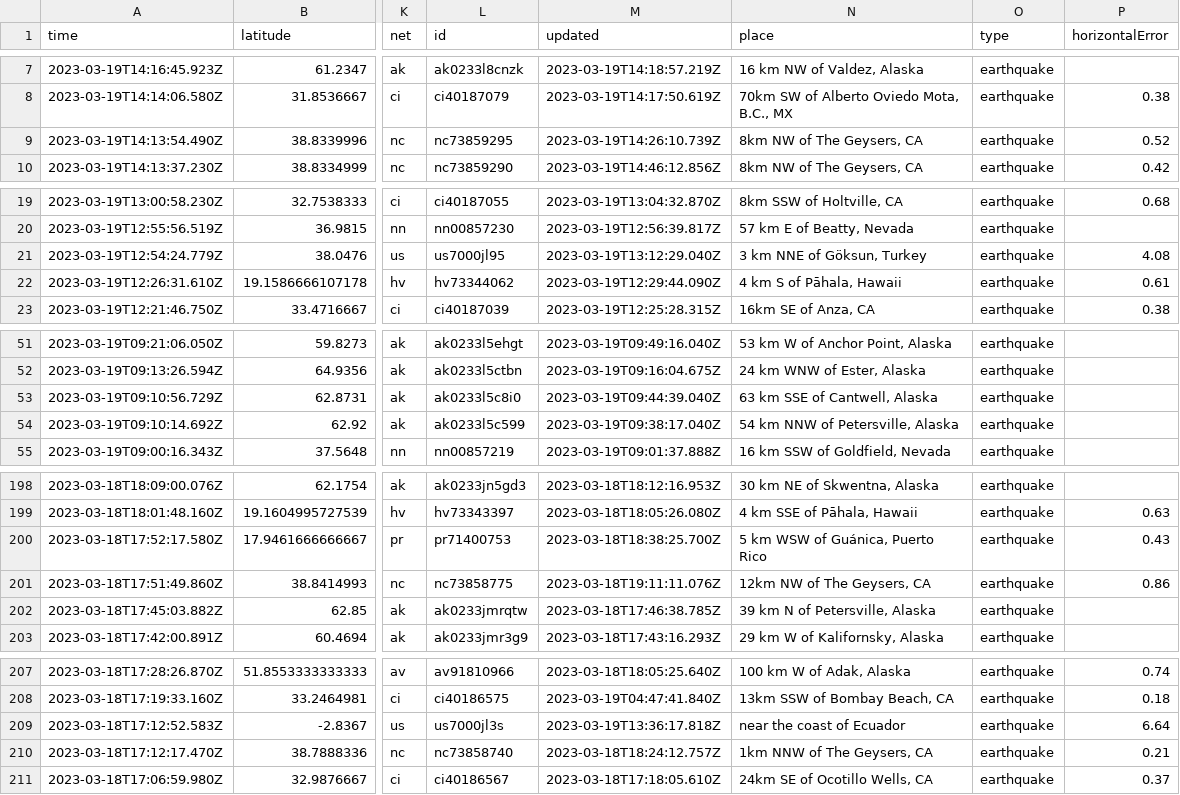
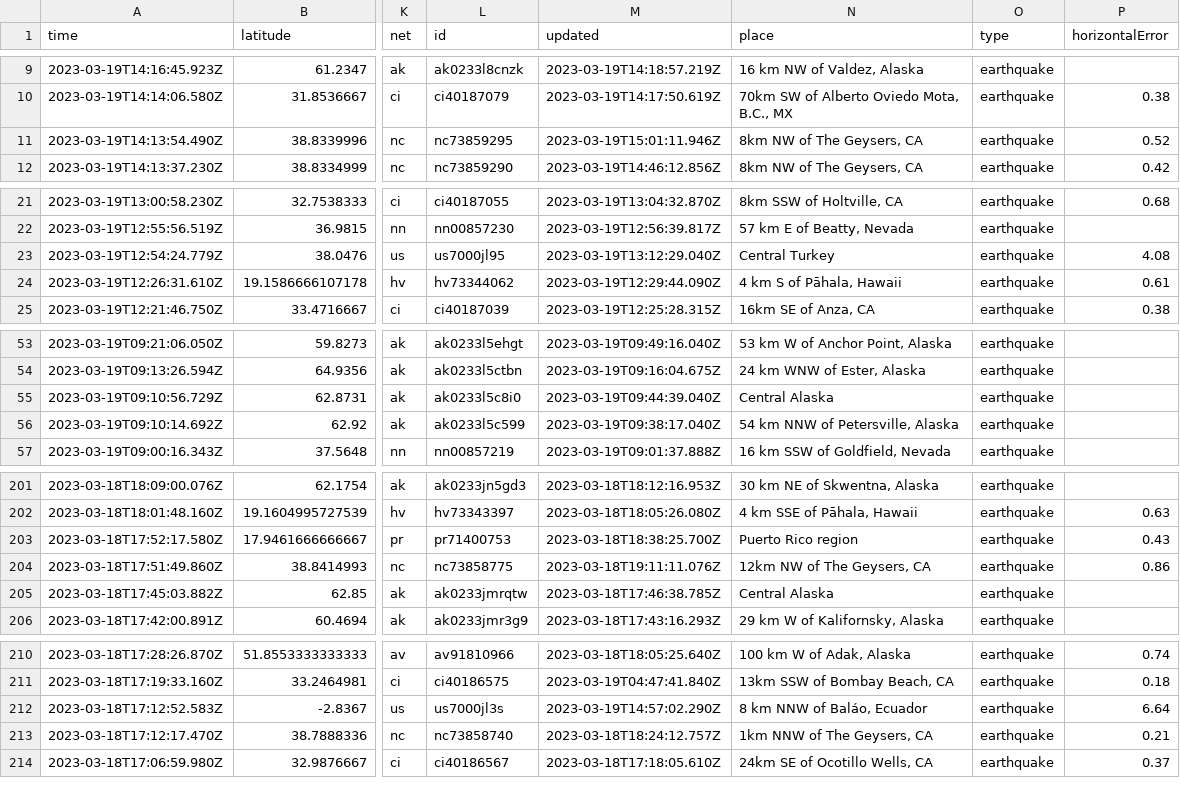
Before and after one commit to rthomasgannett/data-reporter-robot, a CSV file: usgs_current.csv, drawn as a sheet; only a part is shown, gaps mark what is left out; addresses are those after the commit; the diff covers the shown part only; the diff names each change by its address in the sheet, - before the commit and + after, or states it on an @@ line.

```diff
--- a/usgs_current.csv
+++ b/usgs_current.csv
-M11 (updated): 2023-03-19T14:26:10.739Z
+M11 (updated): 2023-03-19T15:01:11.946Z
-N23 (place): 3 km NNE of Göksun, Turkey
+N23 (place): Central Turkey
-N55 (place): 63 km SSE of Cantwell, Alaska
+N55 (place): Central Alaska
-N203 (place): 5 km WSW of Guánica, Puerto Rico
+N203 (place): Puerto Rico region
-N205 (place): 39 km N of Petersville, Alaska
+N205 (place): Central Alaska
-M212 (updated): 2023-03-19T13:36:17.818Z
+M212 (updated): 2023-03-19T14:57:02.290Z
-N212 (place): near the coast of Ecuador
+N212 (place): 8 km NNW of Baláo, Ecuador
```
Also changed, not shown: 3 added rows, 1 removed row and 23 edited cells elsewhere in this file.
